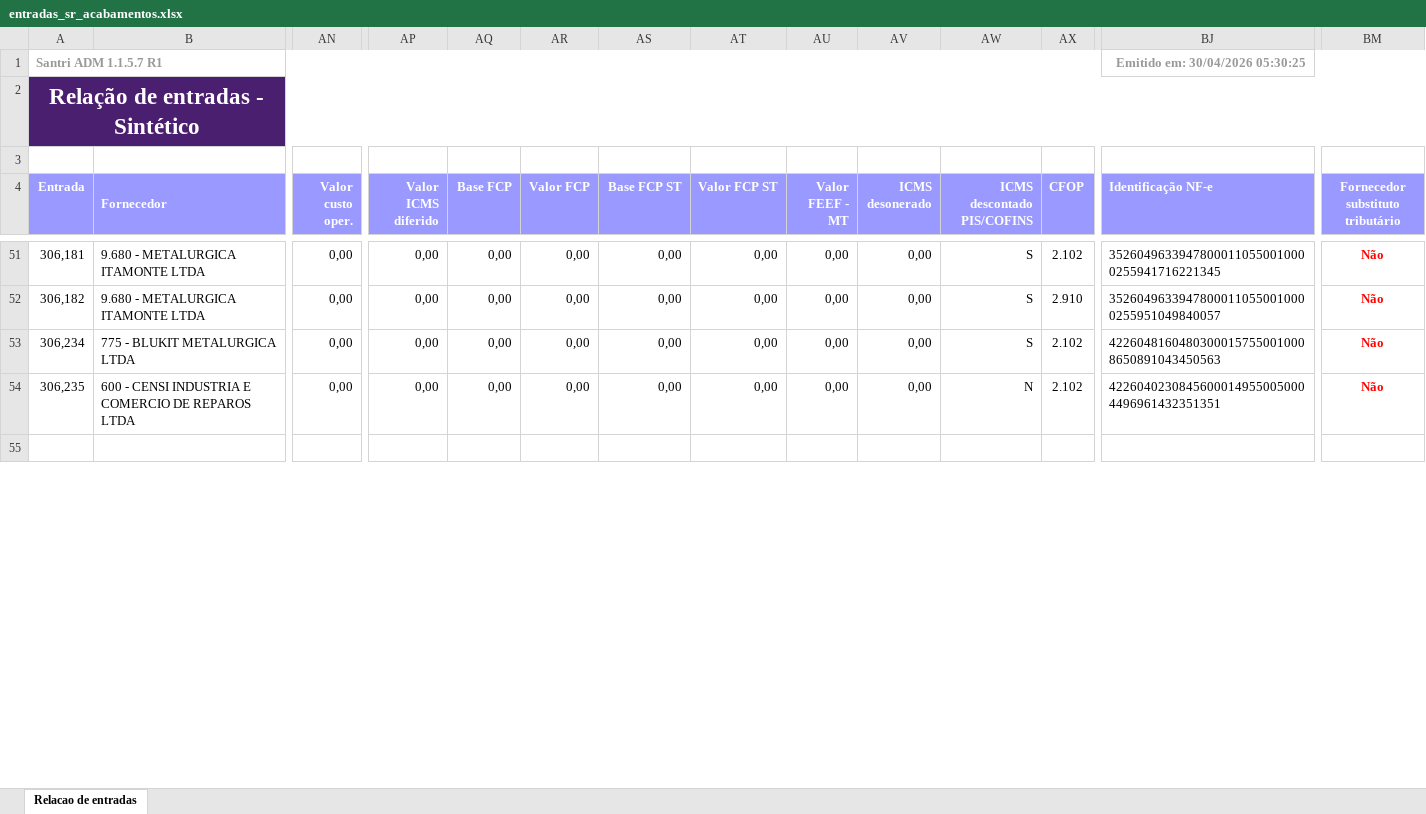
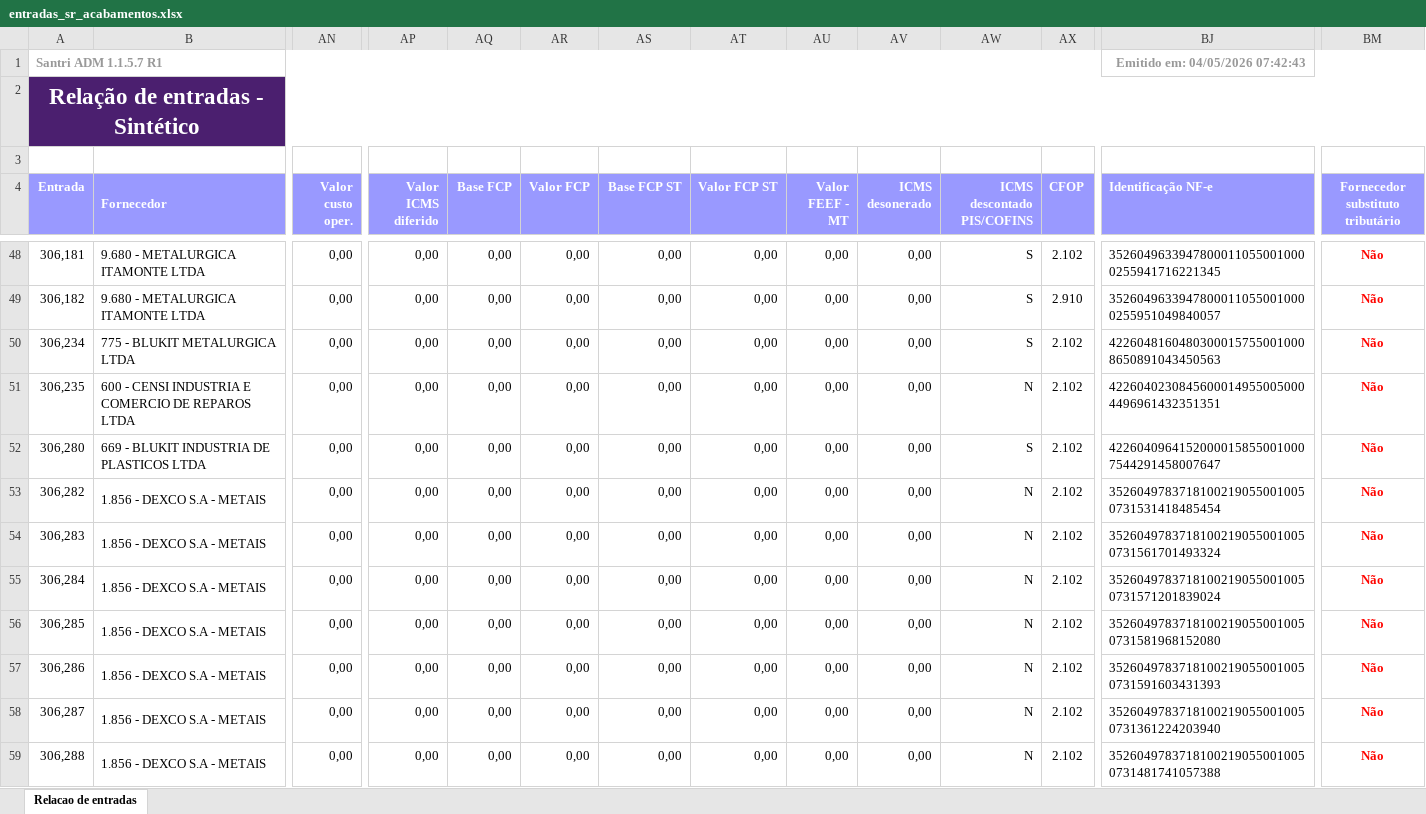
Before and after one commit to ShuuraBr/AGENDAMENTO, an Excel workbook: tratando_tabelas/sr_acabamentos/entradas_sr_acabamentos.xlsx, sheet Relacao de entradas, drawn as a sheet; only a part is shown, gaps mark what is left out; the shorter side is filled out with more unchanged rows; values as stored, in another font and other column widths than the file's, no borders; rows hold the shown columns only; the diff covers the shown part only; the diff names each change by its address in the sheet, - before the commit and + after, or states it on an @@ line.

```diff
--- a/tratando_tabelas/sr_acabamentos/entradas_sr_acabamentos.xlsx (sheet Relacao de entradas)
+++ b/tratando_tabelas/sr_acabamentos/entradas_sr_acabamentos.xlsx (sheet Relacao de entradas)
-BJ1 (Identificação NF-e): Emitido em: 30/04/2026 05:30:25
+BJ1 (Identificação NF-e): Emitido em: 04/05/2026 07:42:43
+row 52: 306,280 | 669 - BLUKIT INDUSTRIA DE PLASTICOS LTDA | 0,00 | 0,00 | 0,00 | 0,00 | 0,00 | 0,00 | 0,00 | 0,00 | S | 2.102 | 42260409641520000158550010007544291458007647 | Não
+row 53: 306,282 | 1.856 - DEXCO S.A - METAIS | 0,00 | 0,00 | 0,00 | 0,00 | 0,00 | 0,00 | 0,00 | 0,00 | N | 2.102 | 35260497837181002190550010050731531418485454 | Não
+row 54: 306,283 | 1.856 - DEXCO S.A - METAIS | 0,00 | 0,00 | 0,00 | 0,00 | 0,00 | 0,00 | 0,00 | 0,00 | N | 2.102 | 35260497837181002190550010050731561701493324 | Não
+row 55: 306,284 | 1.856 - DEXCO S.A - METAIS | 0,00 | 0,00 | 0,00 | 0,00 | 0,00 | 0,00 | 0,00 | 0,00 | N | 2.102 | 35260497837181002190550010050731571201839024 | Não
+row 56: 306,285 | 1.856 - DEXCO S.A - METAIS | 0,00 | 0,00 | 0,00 | 0,00 | 0,00 | 0,00 | 0,00 | 0,00 | N | 2.102 | 35260497837181002190550010050731581968152080 | Não
+row 57: 306,286 | 1.856 - DEXCO S.A - METAIS | 0,00 | 0,00 | 0,00 | 0,00 | 0,00 | 0,00 | 0,00 | 0,00 | N | 2.102 | 35260497837181002190550010050731591603431393 | Não
+row 58: 306,287 | 1.856 - DEXCO S.A - METAIS | 0,00 | 0,00 | 0,00 | 0,00 | 0,00 | 0,00 | 0,00 | 0,00 | N | 2.102 | 35260497837181002190550010050731361224203940 | Não
+row 59: 306,288 | 1.856 - DEXCO S.A - METAIS | 0,00 | 0,00 | 0,00 | 0,00 | 0,00 | 0,00 | 0,00 | 0,00 | N | 2.102 | 35260497837181002190550010050731481741057388 | Não
```
Also changed, not shown: 16 added rows, 3 removed rows and 11 edited cells elsewhere in this sheet, backend/uploads/importacao-relatorio/entradas_lojas.xlsx, tratando_tabelas/ac_coelho/entradas_ac_coelho.xlsx, 8 other files.
